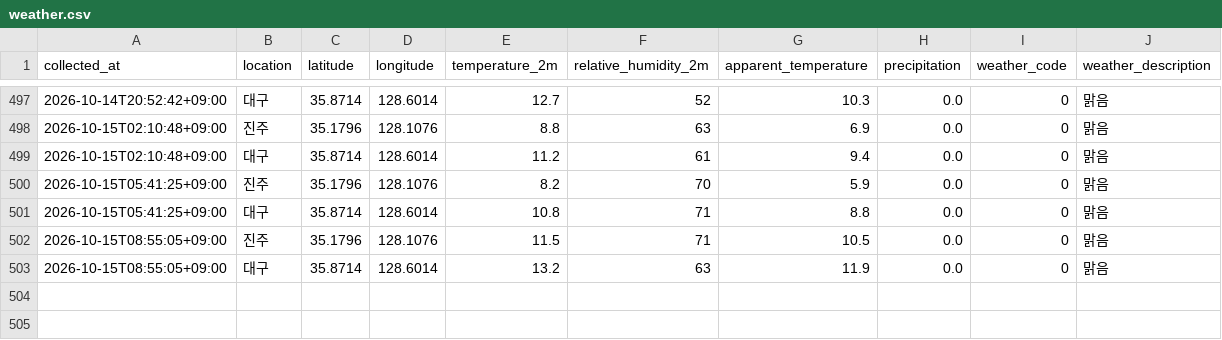
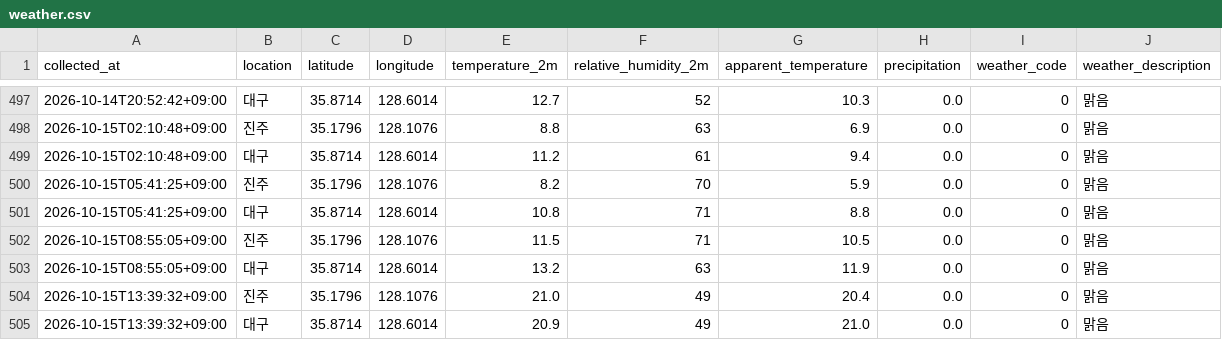
Before and after one commit to bonggoo0705-cyber/jinju_daegu, a CSV file: data/weather.csv, drawn as a sheet; only a part is shown, gaps mark what is left out; the diff names each change by its address in the sheet, - before the commit and + after, or states it on an @@ line.

```diff
--- a/data/weather.csv
+++ b/data/weather.csv
+row 504: 2026-10-15T13:39:32+09:00 | 진주 | 35.1796 | 128.1076 | 21.0 | 49 | 20.4 | 0.0 | 0 | 맑음
+row 505: 2026-10-15T13:39:32+09:00 | 대구 | 35.8714 | 128.6014 | 20.9 | 49 | 21.0 | 0.0 | 0 | 맑음
```
